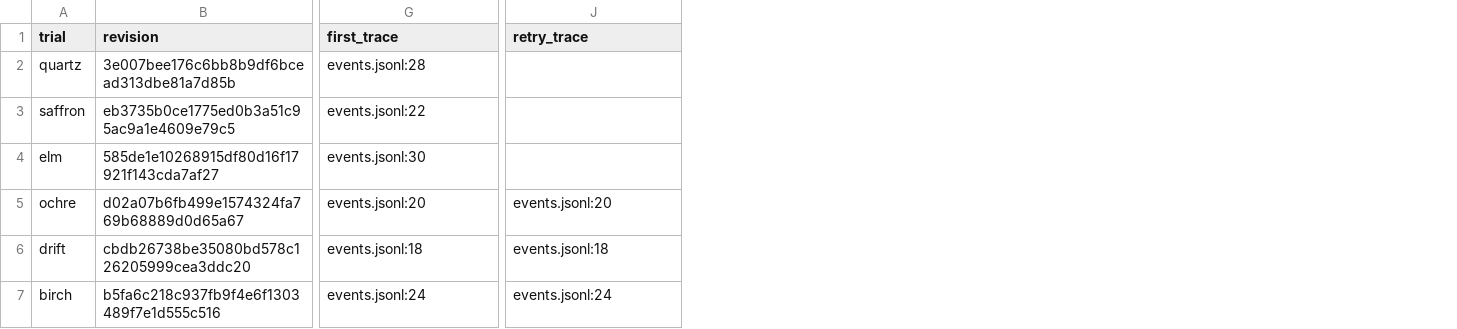
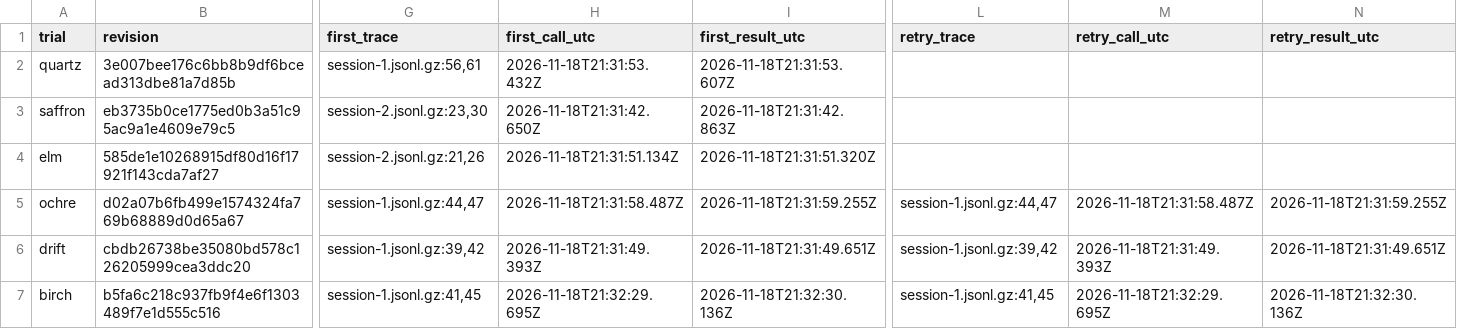
Before and after one commit to mpol1t/skills, a CSV file: docs/specs/engineering-test-evidence-evaluation/results/primary/check-metrics.csv, drawn as a sheet; only a part is shown, gaps mark what is left out; addresses are those after the commit; the diff covers the shown part only; the diff names each change by its address in the sheet, - before the commit and + after, or states it on an @@ line.

Commit message:
Reconcile pre-action timeouts and audit first-check chronology

```diff
--- a/docs/specs/engineering-test-evidence-evaluation/results/primary/check-metrics.csv
+++ b/docs/specs/engineering-test-evidence-evaluation/results/primary/check-metrics.csv
+column H (first_call_utc), rows 2-7: 2026-11-18T21:31:53.432Z | 2026-11-18T21:31:42.650Z | 2026-11-18T21:31:51.134Z | 2026-11-18T21:31:58.487Z | 2026-11-18T21:31:49.393Z | 2026-11-18T21:32:29.695Z
+column I (first_result_utc), rows 2-7: 2026-11-18T21:31:53.607Z | 2026-11-18T21:31:42.863Z | 2026-11-18T21:31:51.320Z | 2026-11-18T21:31:59.255Z | 2026-11-18T21:31:49.651Z | 2026-11-18T21:32:30.136Z
+column M (retry_call_utc), rows 5-7: 2026-11-18T21:31:58.487Z | 2026-11-18T21:31:49.393Z | 2026-11-18T21:32:29.695Z
+column N (retry_result_utc), rows 5-7: 2026-11-18T21:31:59.255Z | 2026-11-18T21:31:49.651Z | 2026-11-18T21:32:30.136Z
-G2 (first_trace): events.jsonl:28
+G2 (first_trace): session-1.jsonl.gz:56,61
-G3 (first_trace): events.jsonl:22
+G3 (first_trace): session-2.jsonl.gz:23,30
-G4 (first_trace): events.jsonl:30
+G4 (first_trace): session-2.jsonl.gz:21,26
-G5 (first_trace): events.jsonl:20
+G5 (first_trace): session-1.jsonl.gz:44,47
-L5 (retry_trace): events.jsonl:20
+L5 (retry_trace): session-1.jsonl.gz:44,47
-G6 (first_trace): events.jsonl:18
+G6 (first_trace): session-1.jsonl.gz:39,42
-L6 (retry_trace): events.jsonl:18
+L6 (retry_trace): session-1.jsonl.gz:39,42
-G7 (first_trace): events.jsonl:24
+G7 (first_trace): session-1.jsonl.gz:41,45
-L7 (retry_trace): events.jsonl:24
+L7 (retry_trace): session-1.jsonl.gz:41,45
```
Also changed, not shown: 34 edited cells elsewhere in this file, 4 other files.
